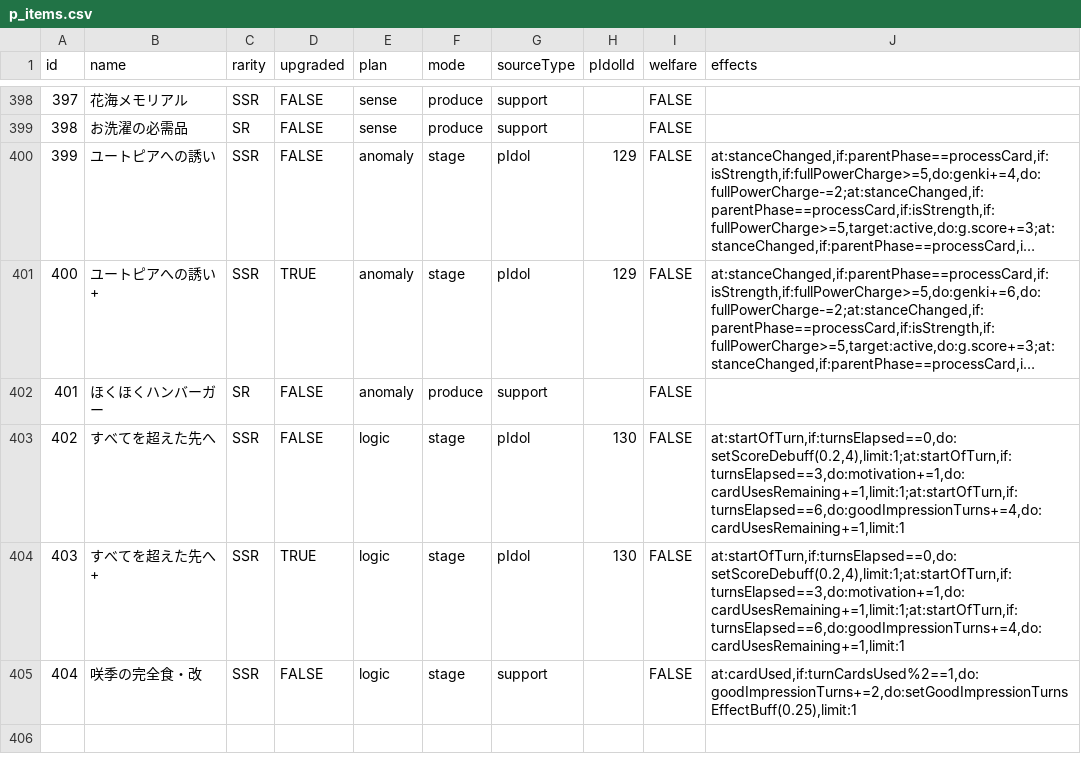
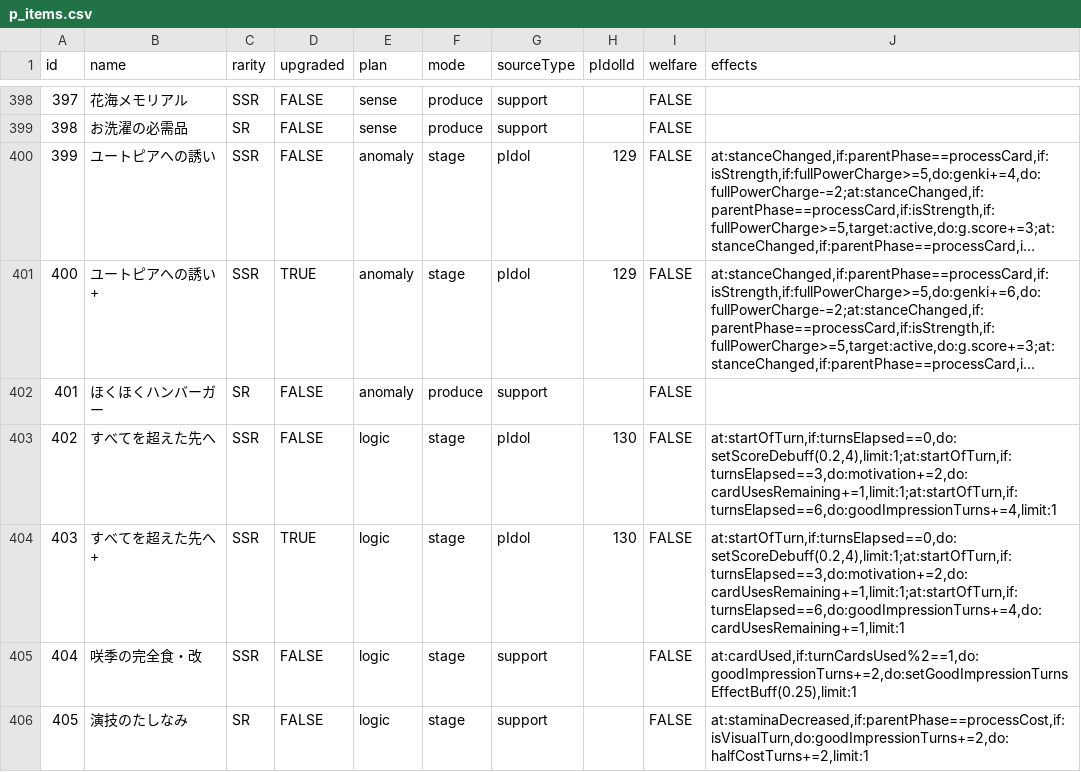
Before and after one commit to unoeins/gakumas-tools, a CSV file: packages/gakumas-data/csv/p_items.csv, drawn as a sheet; only a part is shown, gaps mark what is left out; long unchanged cells end in ….

```diff
--- a/packages/gakumas-data/csv/p_items.csv
+++ b/packages/gakumas-data/csv/p_items.csv
@@ -402,4 +402,5 @@ id,name,rarity,upgraded,plan,mode,sourceType,pIdolId,welfare,effects
 401,ほくほくハンバーガー,SR,FALSE,anomaly,produce,support,,FALSE,
-402,すべてを超えた先へ,SSR,FALSE,logic,stage,pIdol,130,FALSE,"at:startOfTurn,if:turnsElapsed==0,do:setScoreDebuff(0.2,4),limit:1;at:startOfTurn,if:turnsElapsed==3,do:motivation+=1,do:cardUsesRemaining+=1,limit:1;at:startOfTurn,if:turnsElapsed==6,do:goodImpressionTurns+=4,do:cardUsesRemaining+=1,limit:1"
-403,すべてを超えた先へ+,SSR,TRUE,logic,stage,pIdol,130,FALSE,"at:startOfTurn,if:turnsElapsed==0,do:setScoreDebuff(0.2,4),limit:1;at:startOfTurn,if:turnsElapsed==3,do:motivation+=1,do:cardUsesRemaining+=1,limit:1;at:startOfTurn,if:turnsElapsed==6,do:goodImpressionTurns+=4,do:cardUsesRemaining+=1,limit:1"
+402,すべてを超えた先へ,SSR,FALSE,logic,stage,pIdol,130,FALSE,"at:startOfTurn,if:turnsElapsed==0,do:setScoreDebuff(0.2,4),limit:1;at:startOfTurn,if:turnsElapsed==3,do:motivation+=2,do:cardUsesRemaining+=1,limit:1;at:startOfTurn,if:turnsElapsed==6,do:goodImpressionTurns+=4,limit:1"
+403,すべてを超えた先へ+,SSR,TRUE,logic,stage,pIdol,130,FALSE,"at:startOfTurn,if:turnsElapsed==0,do:setScoreDebuff(0.2,4),limit:1;at:startOfTurn,if:turnsElapsed==3,do:motivation+=2,do:cardUsesRemaining+=1,limit:1;at:startOfTurn,if:turnsElapsed==6,do:goodImpressionTurns+=4,do:cardUsesRemaining+=1,limit:1"
 404,咲季の完全食・改,SSR,FALSE,logic,stage,support,,FALSE,"at:cardUsed,if:turnCardsUsed%2==1,do:goodImpressionTurns+=2,do:setGoodImpressionTurnsEffectBuff(0.25),limit:1"
+405,演技のたしなみ,SR,FALSE,logic,stage,support,,FALSE,"at:staminaDecreased,if:parentPhase==processCost,if:isVisualTurn,do:goodImpressionTurns+=2,do:halfCostTurns+=2,limit:1"
```
Also changed, not shown: packages/gakumas-data/csv/customizations.csv, packages/gakumas-data/csv/skill_cards.csv, 4 other files.
